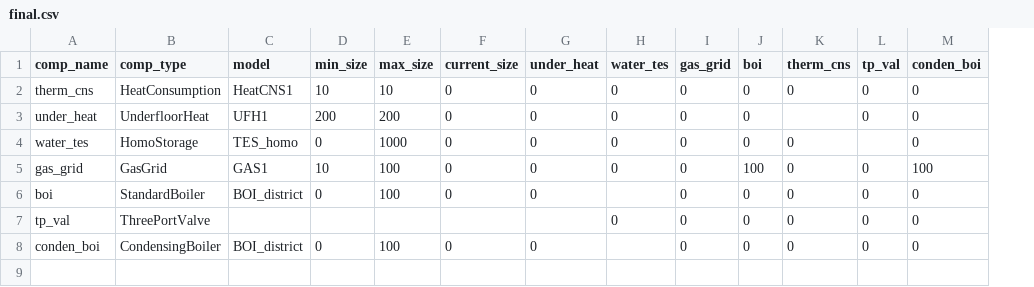
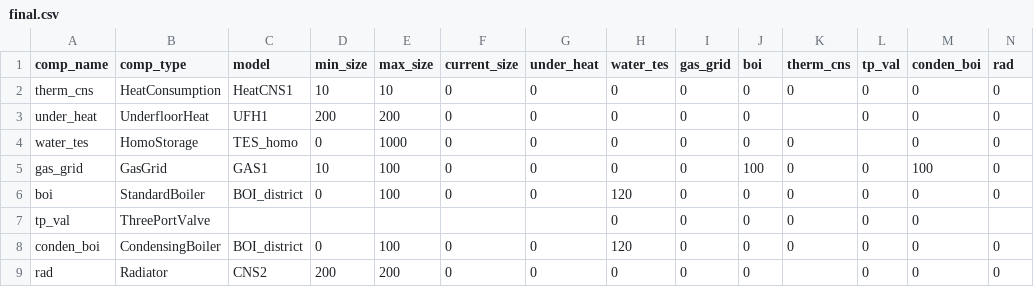
Before and after one commit to RWTH-EBC/BESDOT, a CSV file: data/topology/final.csv, drawn as a sheet; the diff names each change by its address in the sheet, - before the commit and + after, or states it on an @@ line.

Commit message:
add topology final.csv

```diff
--- a/data/topology/final.csv
+++ b/data/topology/final.csv
+column N (rad), rows 2-8: 0 | 0 | 0 | 0 | 0 |  | 0
-H6 (water_tes): (empty)
+H6 (water_tes): 120
-H8 (water_tes): (empty)
+H8 (water_tes): 120
+row 9: rad | Radiator | CNS2 | 200 | 200 | 0 | 0 | 0 | 0 | 0 |  | 0 | 0 | 0
```
Also changed, not shown: 2 other files.
